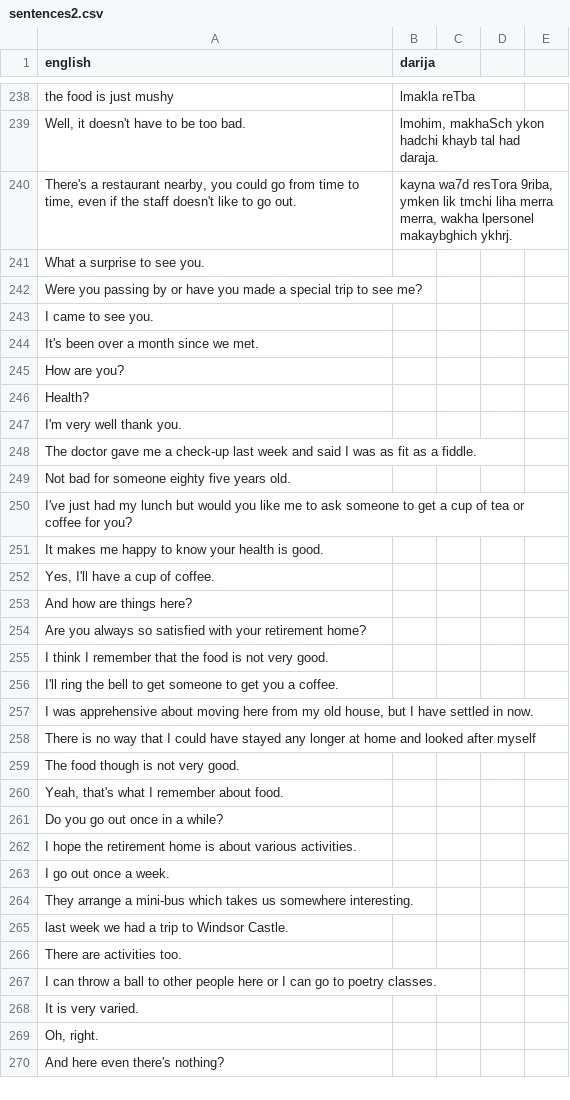
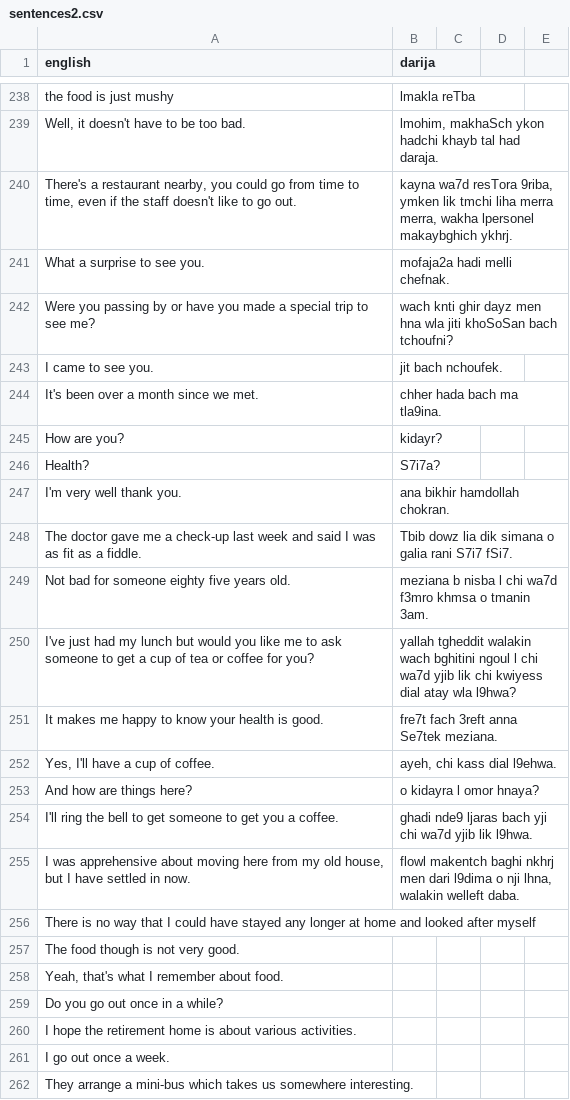
Before and after one commit to darija-open-dataset/dataset, a CSV file: sentences2.csv, drawn as a sheet; only a part is shown, gaps mark what is left out; the shorter side is filled out with more unchanged rows.

```diff
--- a/sentences2.csv
+++ b/sentences2.csv
@@ -240,19 +240,17 @@
 "There's a restaurant nearby, you could go from time to time, even if the staff doesn't like to go out.","kayna wa7d resTora 9riba, ymken lik tmchi liha merra merra, wakha lpersonel makaybghich ykhrj."
-"What a surprise to see you.",""
-"Were you passing by or have you made a special trip to see me?",""
-"I came to see you.",""
-"It's been over a month since we met.",""
-"How are you?",""
-"Health?",""
-"I'm very well thank you.",""
-"The doctor gave me a check-up last week and said I was as fit as a fiddle.",""
-"Not bad for someone eighty five years old.",""
-"I've just had my lunch but would you like me to ask someone to get a cup of tea or coffee for you?",""
-"It makes me happy to know your health is good.",""
-"Yes, I'll have a cup of coffee.",""
-"And how are things here?",""
-"Are you always so satisfied with your retirement home?",""
-"I think I remember that the food is not very good.",""
-"I'll ring the bell to get someone to get you a coffee.",""
-"I was apprehensive about moving here from my old house, but I have settled in now.",""
+"What a surprise to see you.","mofaja2a hadi melli chefnak."
+"Were you passing by or have you made a special trip to see me?","wach knti ghir dayz men hna wla jiti khoSoSan bach tchoufni?"
+"I came to see you.","jit bach nchoufek."
+"It's been over a month since we met.","chher hada bach ma tla9ina."
+"How are you?","kidayr?"
+"Health?","S7i7a?"
+"I'm very well thank you.","ana bikhir hamdollah chokran."
+"The doctor gave me a check-up last week and said I was as fit as a fiddle.","Tbib dowz lia dik simana o galia rani S7i7 fSi7."
+"Not bad for someone eighty five years old.","meziana b nisba l chi wa7d f3mro khmsa o tmanin 3am."
+"I've just had my lunch but would you like me to ask someone to get a cup of tea or coffee for you?","yallah tgheddit walakin wach bghitini ngoul l chi wa7d yjib lik chi kwiyess dial atay wla l9hwa?"
+"It makes me happy to know your health is good.","fre7t fach 3reft anna Se7tek meziana."
+"Yes, I'll have a cup of coffee.","ayeh, chi kass dial l9ehwa."
+"And how are things here?","o kidayra l omor hnaya?"
+"I'll ring the bell to get someone to get you a coffee.","ghadi nde9 ljaras bach yji chi wa7d yjib lik l9hwa."
+"I was apprehensive about moving here from my old house, but I have settled in now.","flowl makentch baghi nkhrj men dari l9dima o nji lhna, walakin welleft daba."
 "There is no way that I could have stayed any longer at home and looked after myself",""
```
